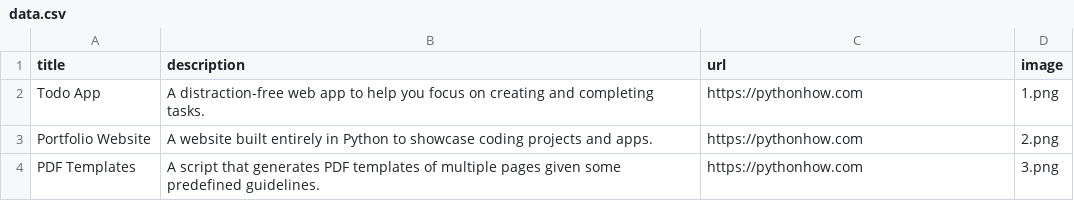
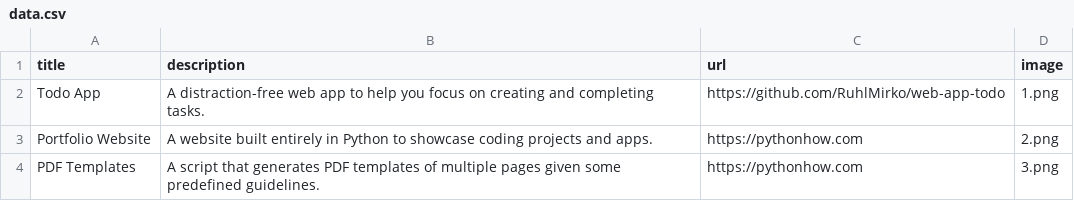
Before and after one commit to RuhlMirko/web-app-email-portfolio, a CSV file: data.csv, drawn as a sheet; only a part is shown.

Commit message:
Added description, images and links

```diff
--- a/data.csv
+++ b/data.csv
@@ -1,3 +1,3 @@
 title;description;url;image
-Todo App;A distraction-free web app to help you focus on creating and completing tasks.;https://pythonhow.com;1.png
+Todo App;A distraction-free web app to help you focus on creating and completing tasks.;https://github.com/RuhlMirko/web-app-todo;1.png
 Portfolio Website;A website built entirely in Python to showcase coding projects and apps.;https://pythonhow.com;2.png
```
Also changed, not shown: 1 other file.
